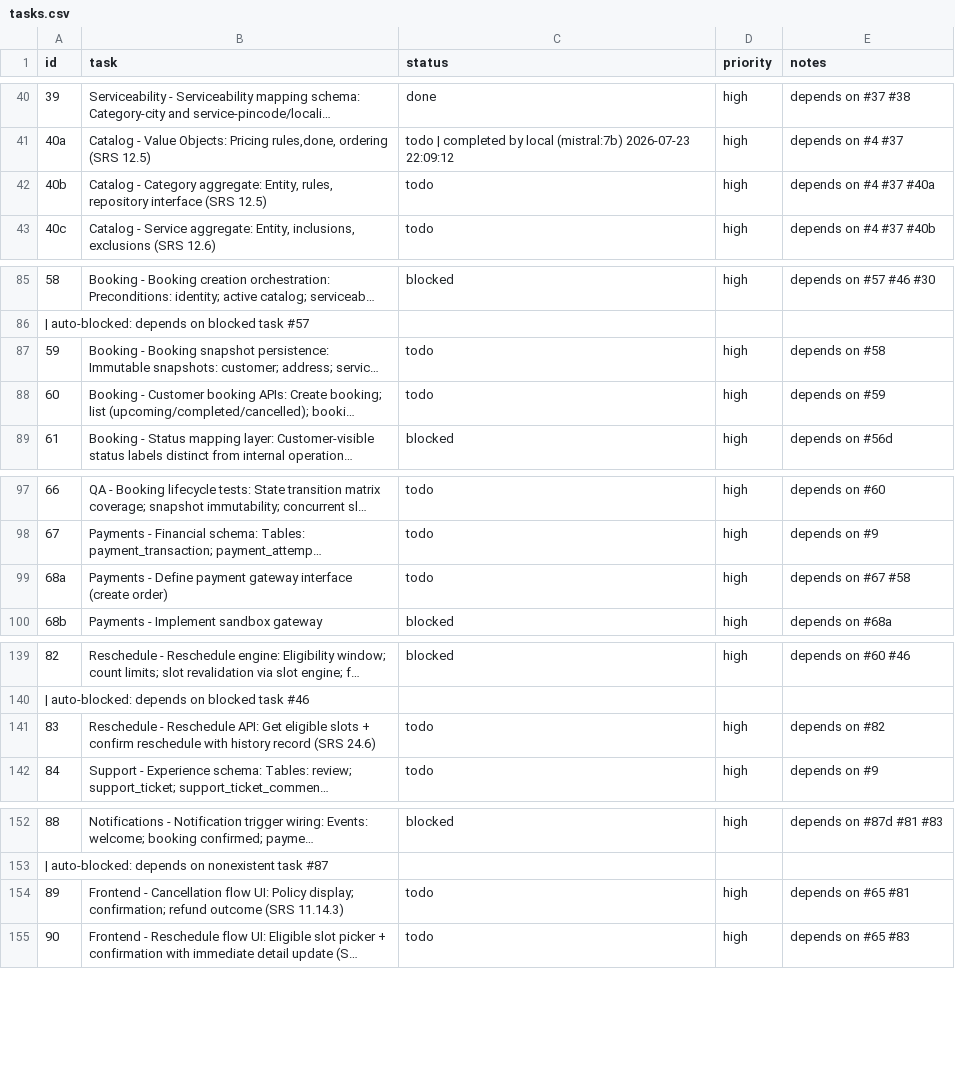
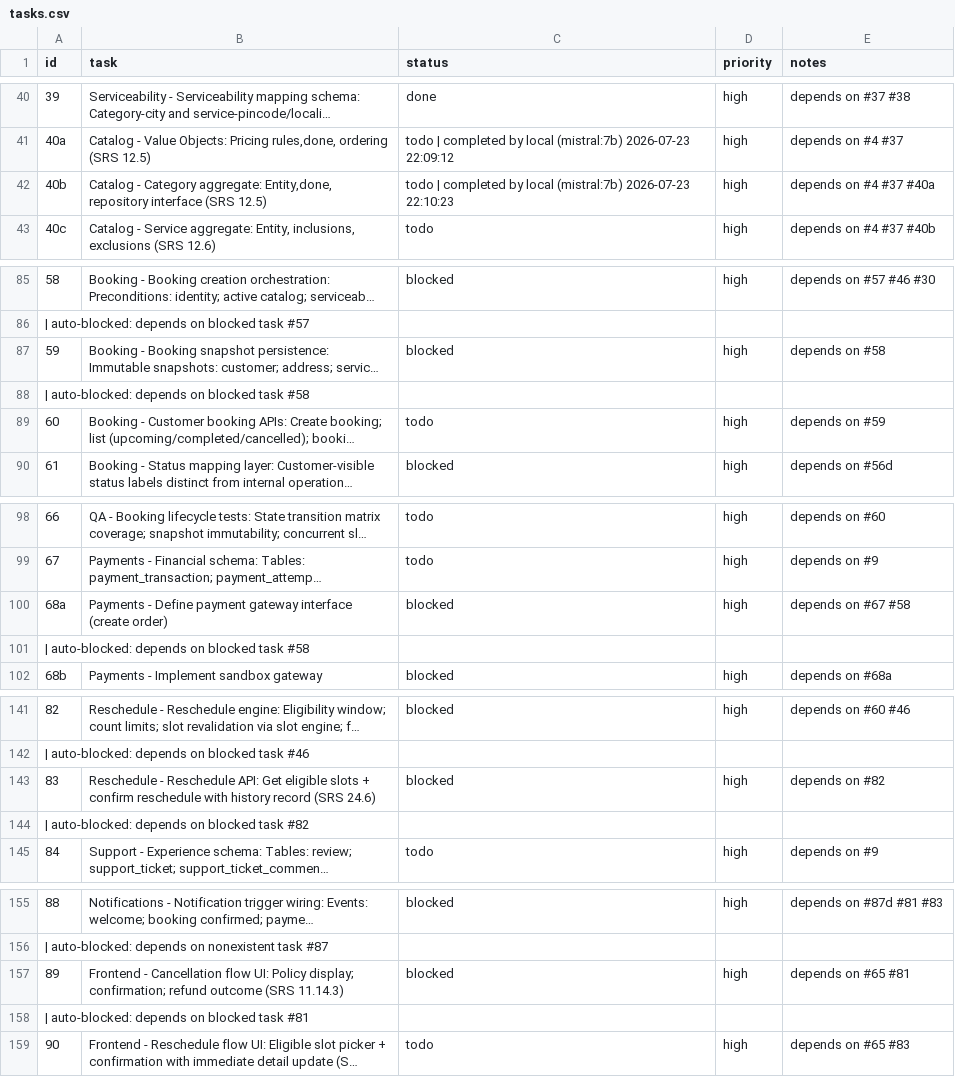
Before and after one commit to SantoshGitlab/nestly, a CSV file: tasks.csv, drawn as a sheet; only a part is shown, gaps mark what is left out; long unchanged cells end in …; addresses are those after the commit; the diff covers the shown part only; the diff names each change by its address in the sheet, - before the commit and + after, or states it on an @@ line.

Commit message:
auto-worker: task progress 2026-07-23 22:10:23

```diff
--- a/tasks.csv
+++ b/tasks.csv
-B42 (task): …Category aggregate: Entity, rules, repository interface…
+B42 (task): …Category aggregate: Entity,done, repository interface…
-C42 (status): todo
+C42 (status): todo | completed by local (mistral:7b) 2026-07-23 22:10:23
-C87 (status): todo
+C87 (status): blocked
+row 88: | auto-blocked: depends on blocked task #58
-C100 (status): todo
+C100 (status): blocked
+row 101: | auto-blocked: depends on blocked task #58
-C143 (status): todo
+C143 (status): blocked
+row 144: | auto-blocked: depends on blocked task #82
-C157 (status): todo
+C157 (status): blocked
+row 158: | auto-blocked: depends on blocked task #81
```
Also changed, not shown: 3 added rows and 3 edited cells elsewhere in this file.
